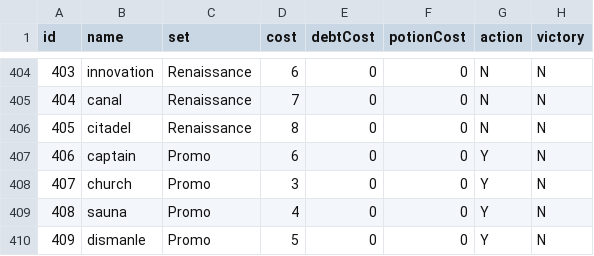
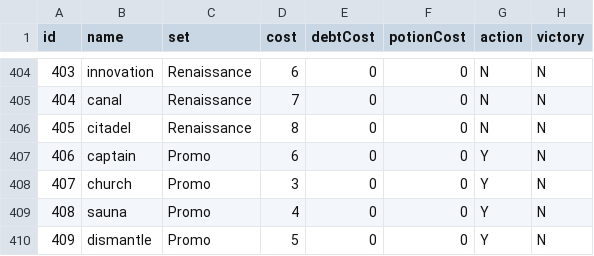
Before and after one commit to drransom/Dominionator, a CSV file: dominion_cards.csv, drawn as a sheet; only a part is shown, gaps mark what is left out; the diff names each change by its address in the sheet, - before the commit and + after, or states it on an @@ line.

Commit message:
fixed typo in name of dismantle

```diff
--- a/dominion_cards.csv
+++ b/dominion_cards.csv
-B410 (name): dismanle
+B410 (name): dismantle
```
